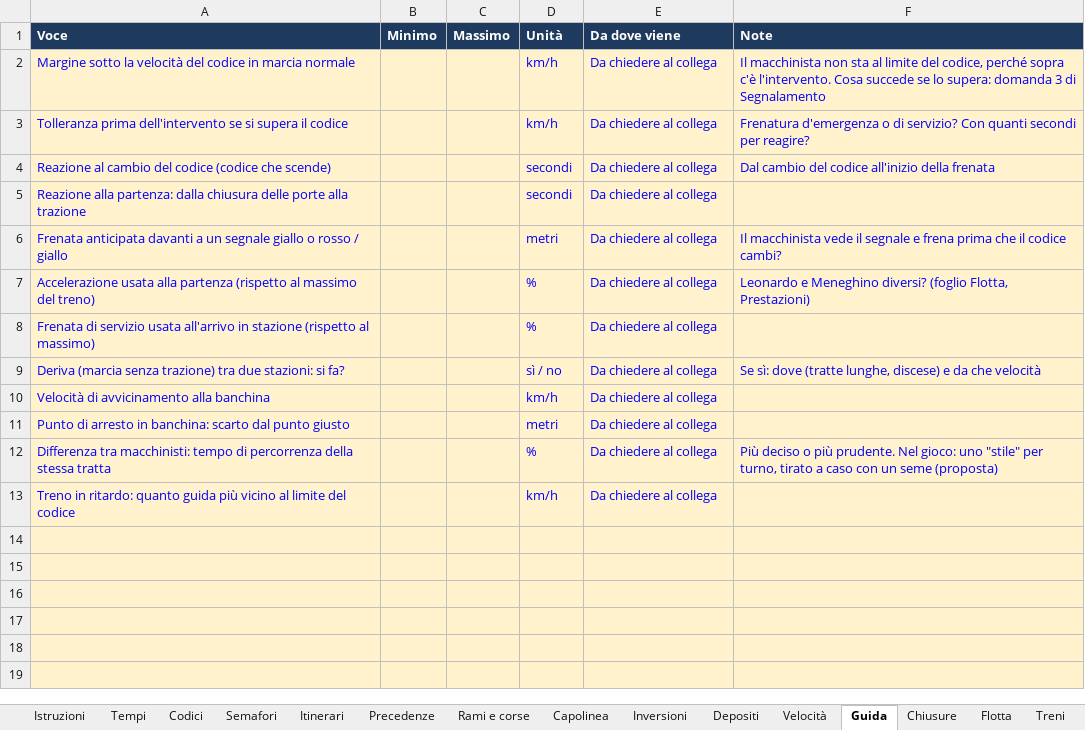
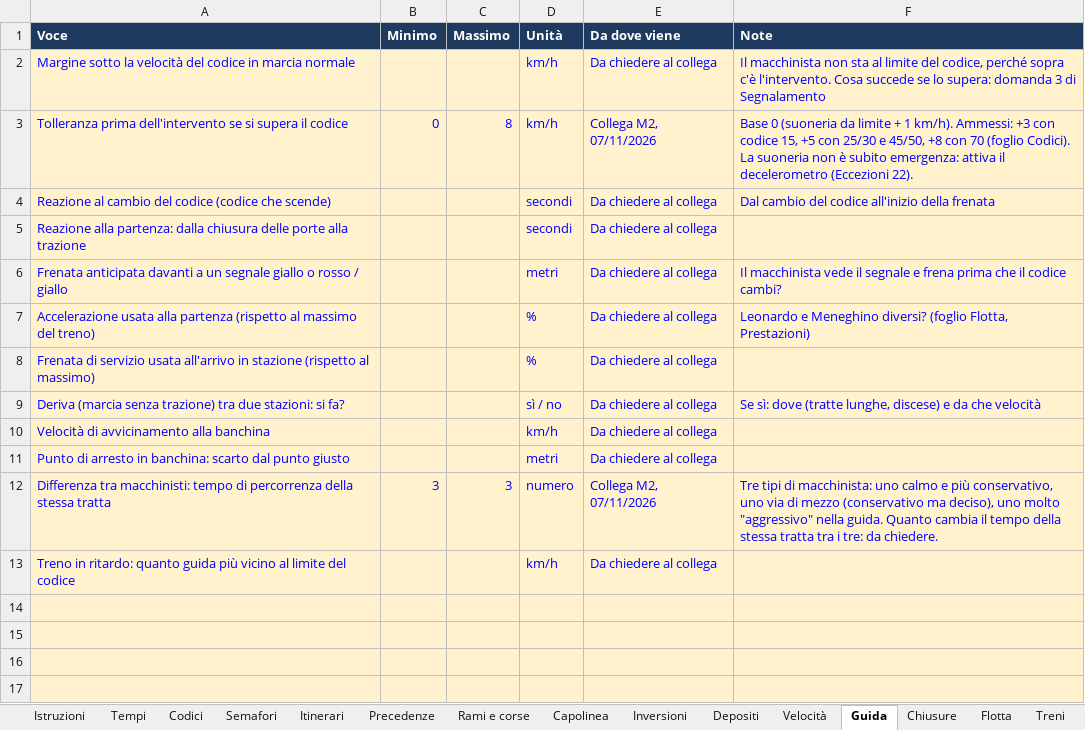
Before and after one commit to Frafire/milano-transit-live, an Excel workbook: data/Regole_M2.xlsx, sheet Guida, drawn as a sheet; only a part is shown; the shorter side is filled out with more unchanged rows; values as stored, in another font and other column widths than the file's, no borders; removed rows and columns are numbered as before the commit, all else as after; the diff names each change by its address in the sheet, - before the commit and + after, or states it on an @@ line.

```diff
--- a/data/Regole_M2.xlsx (sheet Guida)
+++ b/data/Regole_M2.xlsx (sheet Guida)
-B3 (Minimo): (empty)
+B3 (Minimo): 0
-C3 (Massimo): (empty)
+C3 (Massimo): 8
-E3 (Da dove viene): Da chiedere al collega
+E3 (Da dove viene): Collega M2, 07/11/2026
-F3 (Note): Frenatura d'emergenza o di servizio? Con quanti secondi per reagire?
+F3 (Note): Base 0 (suoneria da limite + 1 km/h). Ammessi: +3 con codice 15, +5 con 25/30 e 45/50, +8 con 70 (foglio Codici). La suoneria non è subito emergenza: attiva il decelerometro (Eccezioni 22).
-row 12: Differenza tra macchinisti: tempo di percorrenza della stessa tratta |  |  | % | Da chiedere al collega | Più deciso o più prudente. Nel gioco: uno "stile" per turno, tirato a caso con un seme (proposta)
+row 12: Differenza tra macchinisti: tempo di percorrenza della stessa tratta | 3 | 3 | numero | Collega M2, 07/11/2026 | Tre tipi di macchinista: uno calmo e più conservativo, uno via di mezzo (conservativo ma deciso), uno molto "aggressivo" nella guida. Quanto cambia il tempo della stessa tratta tra i tre: da chiedere.
```
Also changed, not shown: sheet Eccezioni, sheet Codici, sheet Guasti, sheet Istruzioni.
